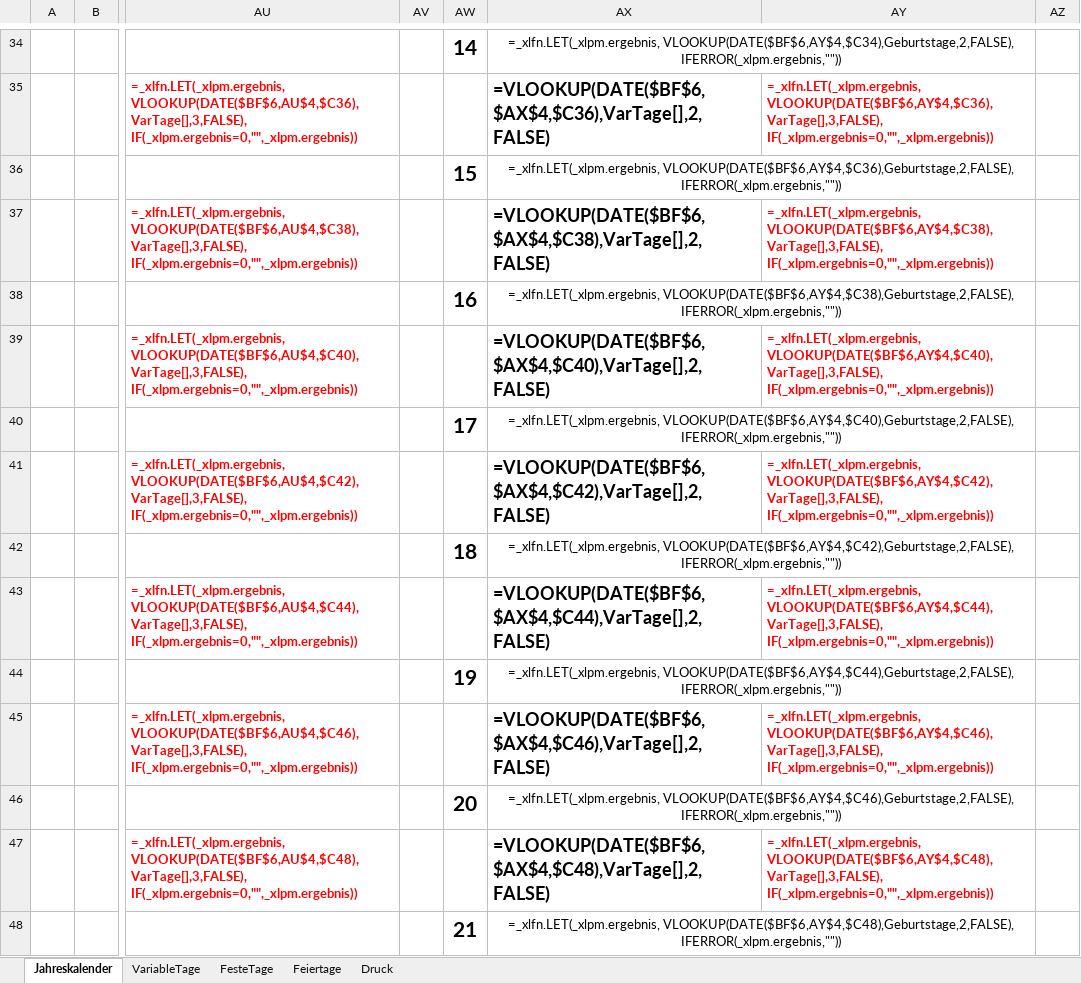
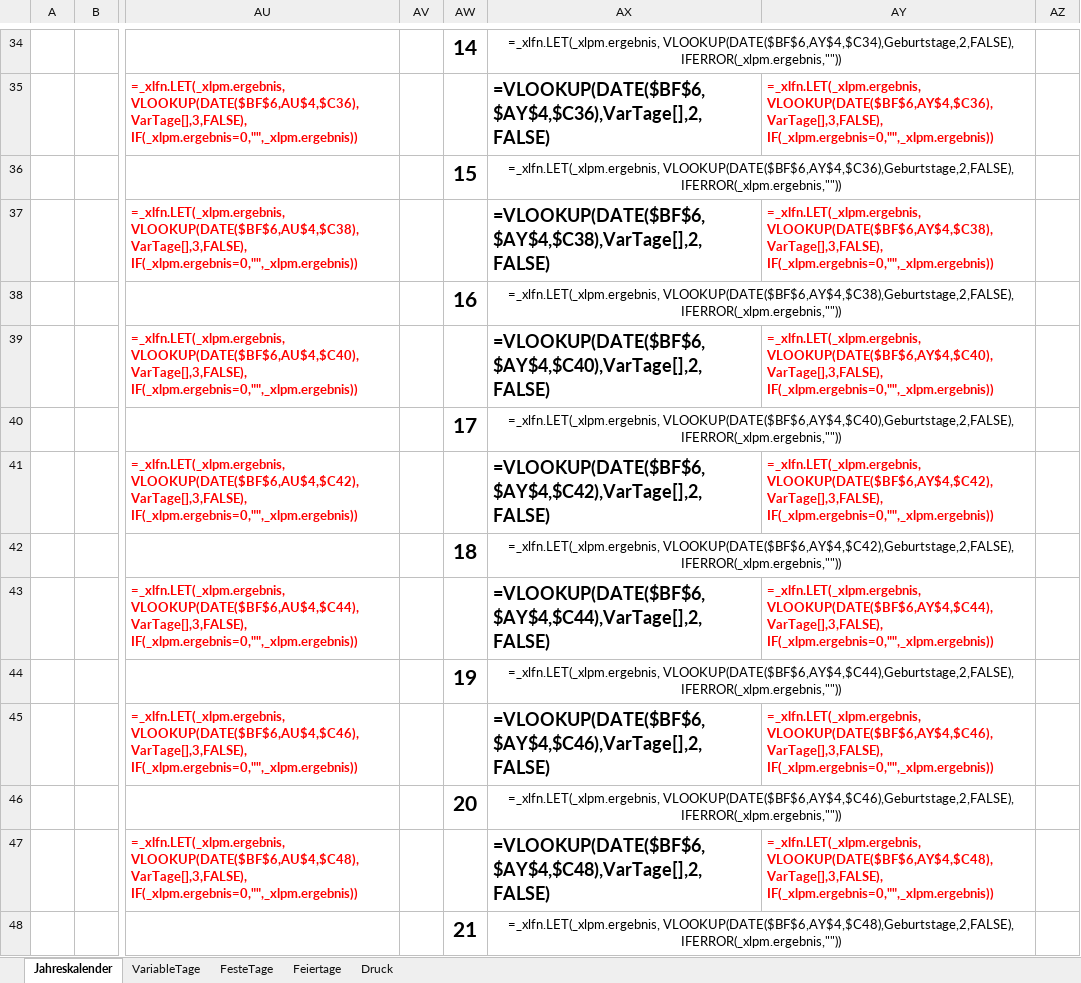
Before and after one commit to frankmorleo/datenaustausch, an Excel workbook: I0FasBD5-Kalender2027_korrigiert.xlsx, sheet Jahreskalender, drawn as a sheet; only a part is shown, gaps mark what is left out; values as stored, in another font and other column widths than the file's, no borders; formulas are shown in place of their values; charts and pictures and conditional formats not drawn; the diff covers the shown part only; the diff names each change by its address in the sheet, - before the commit and + after, or states it on an @@ line.

```diff
--- a/I0FasBD5-Kalender2027_korrigiert.xlsx (sheet Jahreskalender)
+++ b/I0FasBD5-Kalender2027_korrigiert.xlsx (sheet Jahreskalender)
-AX35: =VLOOKUP(DATE($BF$6,$AX$4,$C36),VarTage[],2,FALSE)
+AX35: =VLOOKUP(DATE($BF$6,$AY$4,$C36),VarTage[],2,FALSE)
-AX37: =VLOOKUP(DATE($BF$6,$AX$4,$C38),VarTage[],2,FALSE)
+AX37: =VLOOKUP(DATE($BF$6,$AY$4,$C38),VarTage[],2,FALSE)
-AX39: =VLOOKUP(DATE($BF$6,$AX$4,$C40),VarTage[],2,FALSE)
+AX39: =VLOOKUP(DATE($BF$6,$AY$4,$C40),VarTage[],2,FALSE)
-AX41: =VLOOKUP(DATE($BF$6,$AX$4,$C42),VarTage[],2,FALSE)
+AX41: =VLOOKUP(DATE($BF$6,$AY$4,$C42),VarTage[],2,FALSE)
-AX43: =VLOOKUP(DATE($BF$6,$AX$4,$C44),VarTage[],2,FALSE)
+AX43: =VLOOKUP(DATE($BF$6,$AY$4,$C44),VarTage[],2,FALSE)
-AX45: =VLOOKUP(DATE($BF$6,$AX$4,$C46),VarTage[],2,FALSE)
+AX45: =VLOOKUP(DATE($BF$6,$AY$4,$C46),VarTage[],2,FALSE)
-AX47: =VLOOKUP(DATE($BF$6,$AX$4,$C48),VarTage[],2,FALSE)
+AX47: =VLOOKUP(DATE($BF$6,$AY$4,$C48),VarTage[],2,FALSE)
```
Also changed, not shown: 23 edited cells elsewhere in this sheet.
